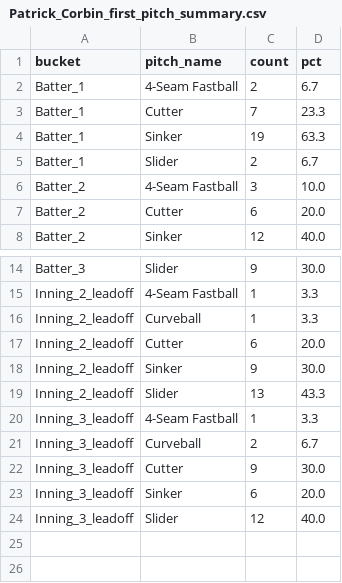
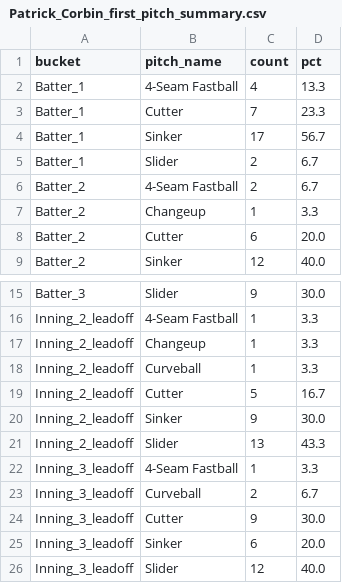
Before and after one commit to kuhny243/pitch-mix-tracker, a CSV file: Patrick_Corbin_first_pitch_summary.csv, drawn as a sheet; only a part is shown, gaps mark what is left out.

```diff
--- a/Patrick_Corbin_first_pitch_summary.csv
+++ b/Patrick_Corbin_first_pitch_summary.csv
@@ -1,7 +1,8 @@
 bucket,pitch_name,count,pct
-Batter_1,4-Seam Fastball,2,6.7
+Batter_1,4-Seam Fastball,4,13.3
 Batter_1,Cutter,7,23.3
-Batter_1,Sinker,19,63.3
+Batter_1,Sinker,17,56.7
 Batter_1,Slider,2,6.7
-Batter_2,4-Seam Fastball,3,10.0
+Batter_2,4-Seam Fastball,2,6.7
+Batter_2,Changeup,1,3.3
 Batter_2,Cutter,6,20.0
@@ -15,4 +16,5 @@ Batter_3,Slider,9,30.0
 Inning_2_leadoff,4-Seam Fastball,1,3.3
+Inning_2_leadoff,Changeup,1,3.3
 Inning_2_leadoff,Curveball,1,3.3
-Inning_2_leadoff,Cutter,6,20.0
+Inning_2_leadoff,Cutter,5,16.7
 Inning_2_leadoff,Sinker,9,30.0
```
Also changed, not shown: Colin_Rea_first_pitch.csv, Edward_Cabrera_first_pitch.csv, 5 other files.
